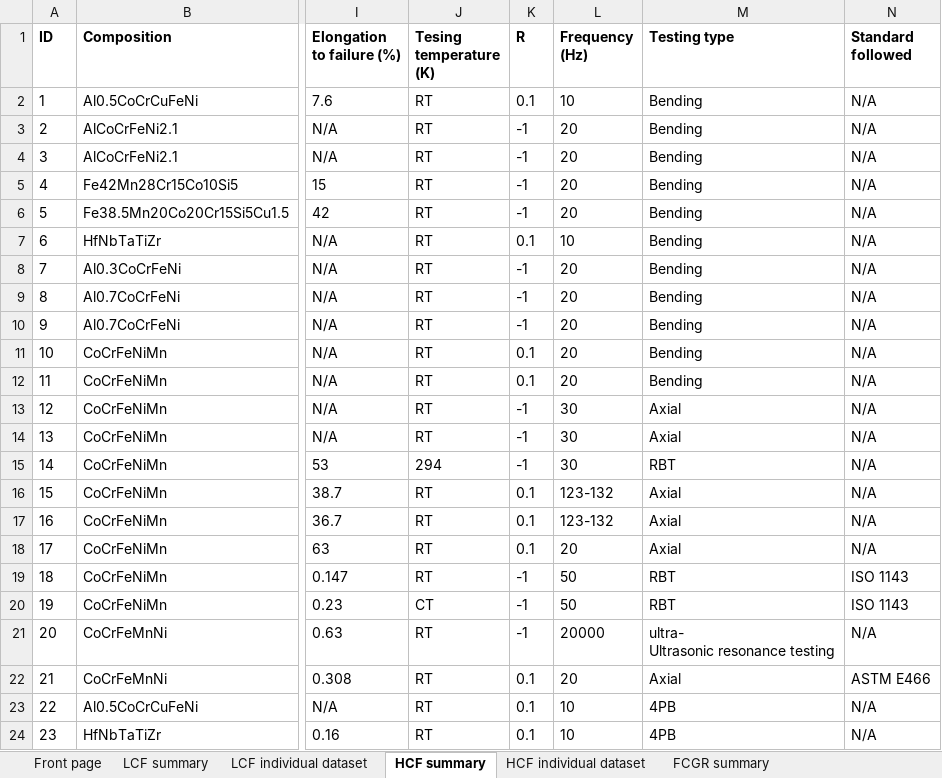
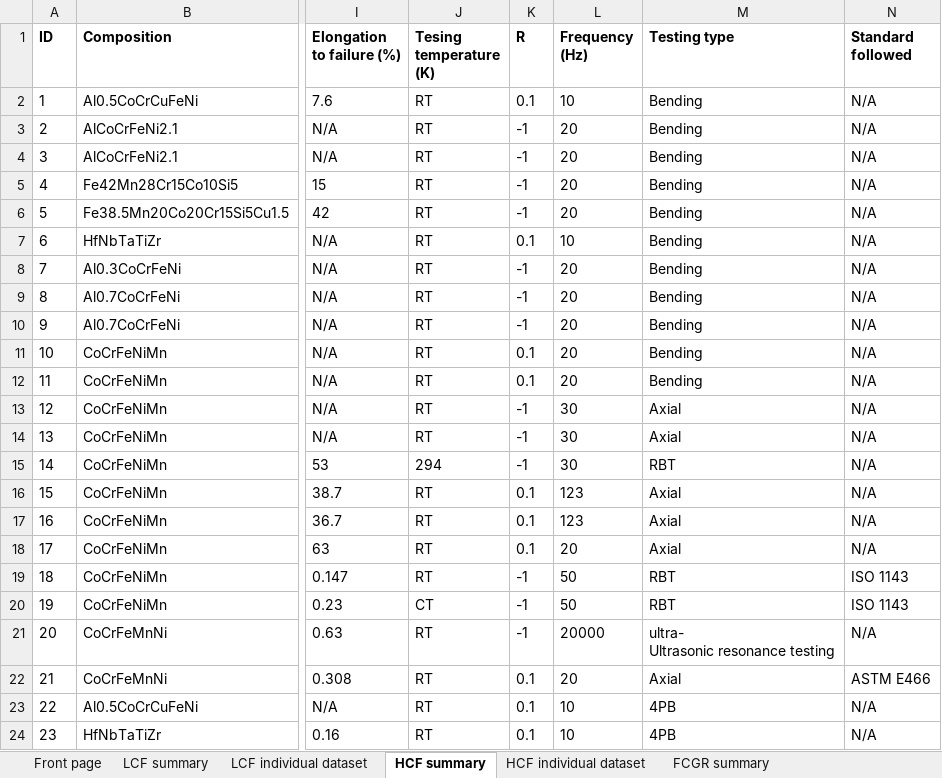
Before and after one commit to bsesethu/Material_Performance_and_Failure, an Excel workbook: Fatigue database of High-entropy alloys.xlsx, sheet HCF summary, drawn as a sheet; only a part is shown, gaps mark what is left out; values as stored, in another font and other column widths than the file's, no borders; the diff names each change by its address in the sheet, - before the commit and + after, or states it on an @@ line.

```diff
--- a/Fatigue database of High-entropy alloys.xlsx (sheet HCF summary)
+++ b/Fatigue database of High-entropy alloys.xlsx (sheet HCF summary)
-L16:L17 (Frequency (Hz)): 123-132
+L16:L17 (Frequency (Hz)): 123
```
Also changed, not shown: 4 other files.
